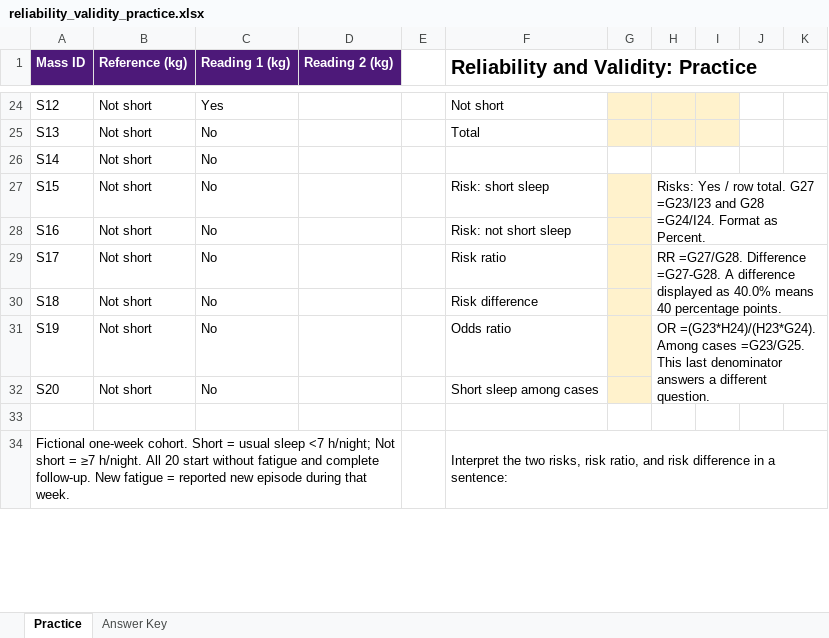
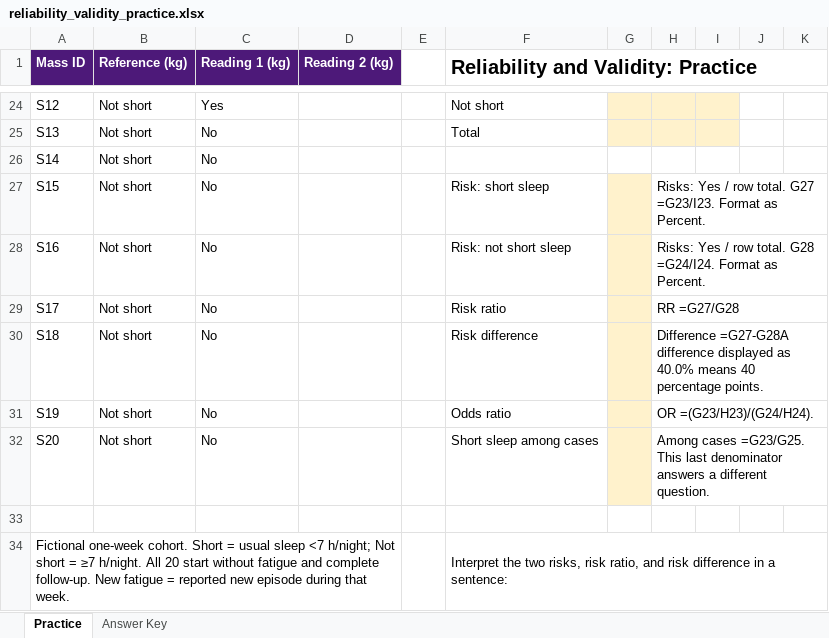
Before and after one commit to brad-cannell/aphs20203, an Excel workbook: Lecture Slides/Module 09 - Correlation - Reliability and Validity/Reliability Validity and Application/assets/reliability_validity_practice.xlsx, sheet Practice, drawn as a sheet; only a part is shown, gaps mark what is left out; values as stored, in another font and other column widths than the file's, no borders; the diff names each change by its address in the sheet, - before the commit and + after, or states it on an @@ line.

```diff
--- a/Lecture Slides/Module 09 - Correlation - Reliability and Validity/Reliability Validity and Application/assets/reliability_validity_practice.xlsx (sheet Practice)
+++ b/Lecture Slides/Module 09 - Correlation - Reliability and Validity/Reliability Validity and Application/assets/reliability_validity_practice.xlsx (sheet Practice)
-H27: …total. G27 =G23/I23 and G28 =G24/I24. Format as…
+H27: …total. G27 =G23/I23. Format as…
-H27:K28 merged
+H27:K27 merged
-H28: (empty)
+H28: Risks: Yes / row total. G28 =G24/I24. Format as Percent.
+H28:K28 merged
-H29: RR =G27/G28. Difference =G27-G28. A difference displayed as 40.0% means 40 percentage points.
+H29: RR =G27/G28
-H29:K30 merged
+H29:K29 merged
-H30: (empty)
+H30: Difference =G27-G28A difference displayed as 40.0% means 40 percentage points.
+H30:K30 merged
-H31: OR =(G23*H24)/(H23*G24). Among cases =G23/G25. This last denominator answers a different question.
+H31: OR =(G23/H23)/(G24/H24).
-H31:K32 merged
+H31:K31 merged
-H32: (empty)
+H32: Among cases =G23/G25. This last denominator answers a different question.
+H32:K32 merged
```
Also changed, not shown: sheet Answer Key, 3 other files.
